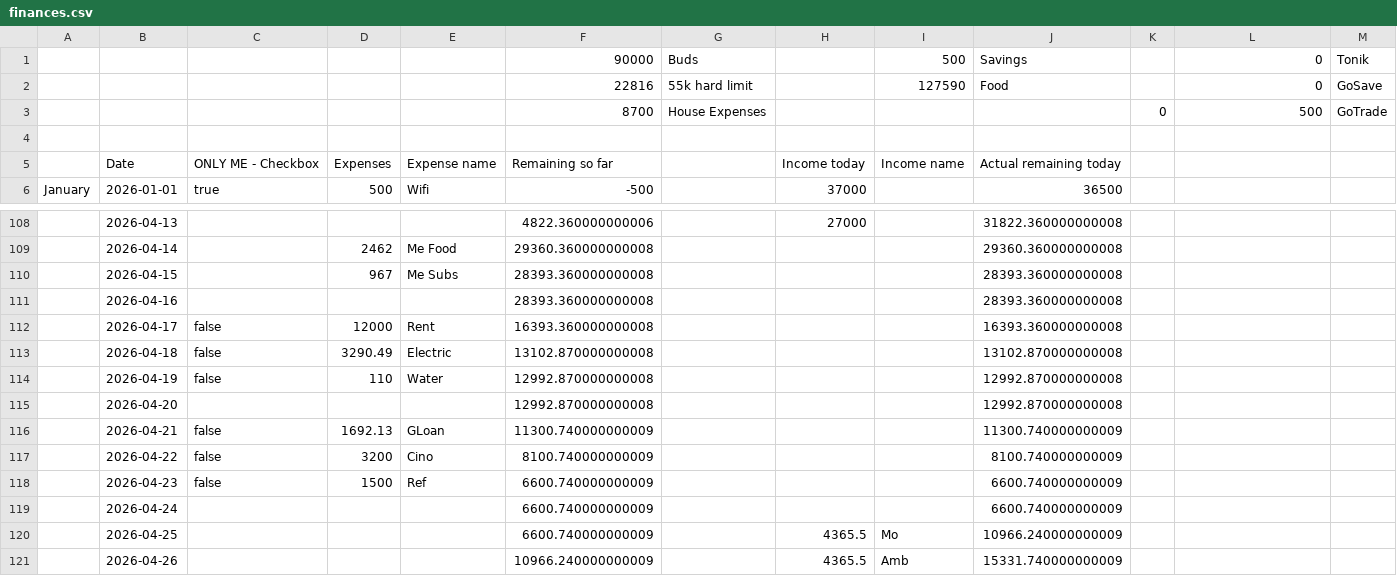
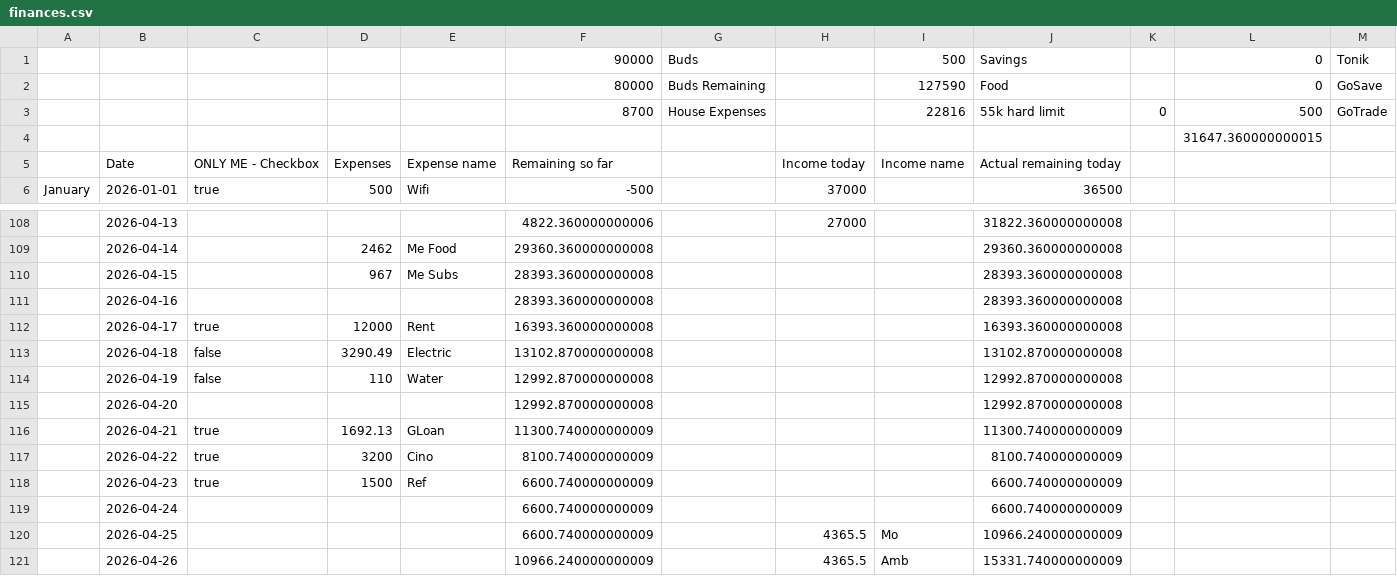
Before and after one commit to potatobaconn/fin-sync, a CSV file: finances.csv, drawn as a sheet; only a part is shown, gaps mark what is left out; the diff names each change by its address in the sheet, - before the commit and + after, or states it on an @@ line.

Commit message:
Update finances.csv 2026-04-24T06:19:05.596Z

```diff
--- a/finances.csv
+++ b/finances.csv
-F2: 22816
+F2: 80000
-G2: 55k hard limit
+G2: Buds Remaining
-I3: (empty)
+I3: 22816
-J3: (empty)
+J3: 55k hard limit
-L4: (empty)
+L4: 31647.360000000015
-C112: false
+C112: true
-C116:C118: false
+C116:C118: true
```
